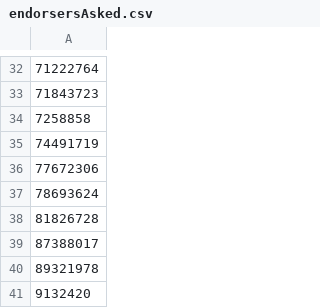
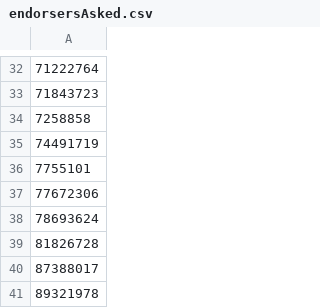
Before and after one commit to niklaskorz/SC-election-2025, a CSV file: endorsersAsked.csv, drawn as a sheet; only a part is shown, gaps mark what is left out; the shorter side is filled out with more unchanged rows.

```diff
--- a/endorsersAsked.csv
+++ b/endorsersAsked.csv
@@ -35,2 +35,3 @@
 74491719
+7755101
 77672306
```
